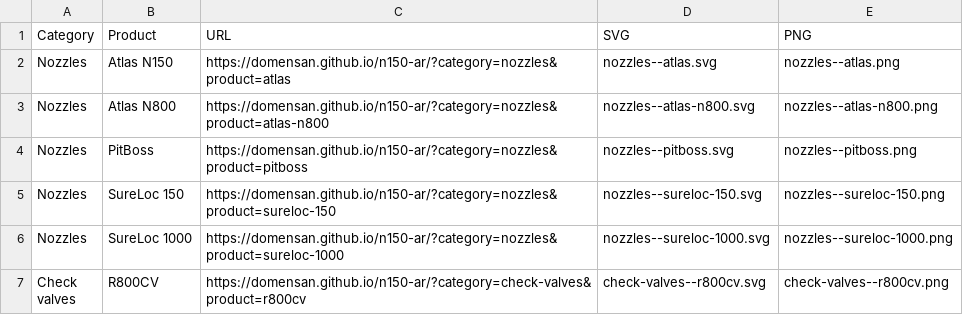
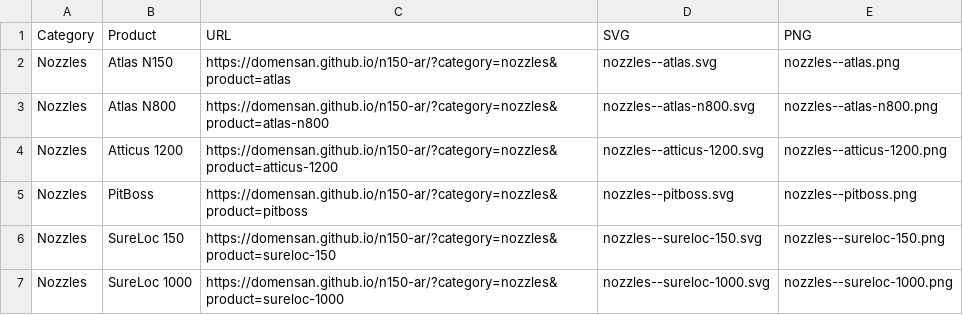
Before and after one commit to domensan/n150-ar, a CSV file: FFS-QR-productos/links.csv, drawn as a sheet; only a part is shown; the shorter side is filled out with more unchanged rows.

```diff
--- a/FFS-QR-productos/links.csv
+++ b/FFS-QR-productos/links.csv
@@ -3,2 +3,3 @@ Nozzles,Atlas N150,https://domensan.github.io/n150-ar/?category=nozzles&product=
 Nozzles,Atlas N800,https://domensan.github.io/n150-ar/?category=nozzles&product=atlas-n800,nozzles--atlas-n800.svg,nozzles--atlas-n800.png
+Nozzles,Atticus 1200,https://domensan.github.io/n150-ar/?category=nozzles&product=atticus-1200,nozzles--atticus-1200.svg,nozzles--atticus-1200.png
 Nozzles,PitBoss,https://domensan.github.io/n150-ar/?category=nozzles&product=pitboss,nozzles--pitboss.svg,nozzles--pitboss.png
```
Also changed, not shown: 9 other files.
